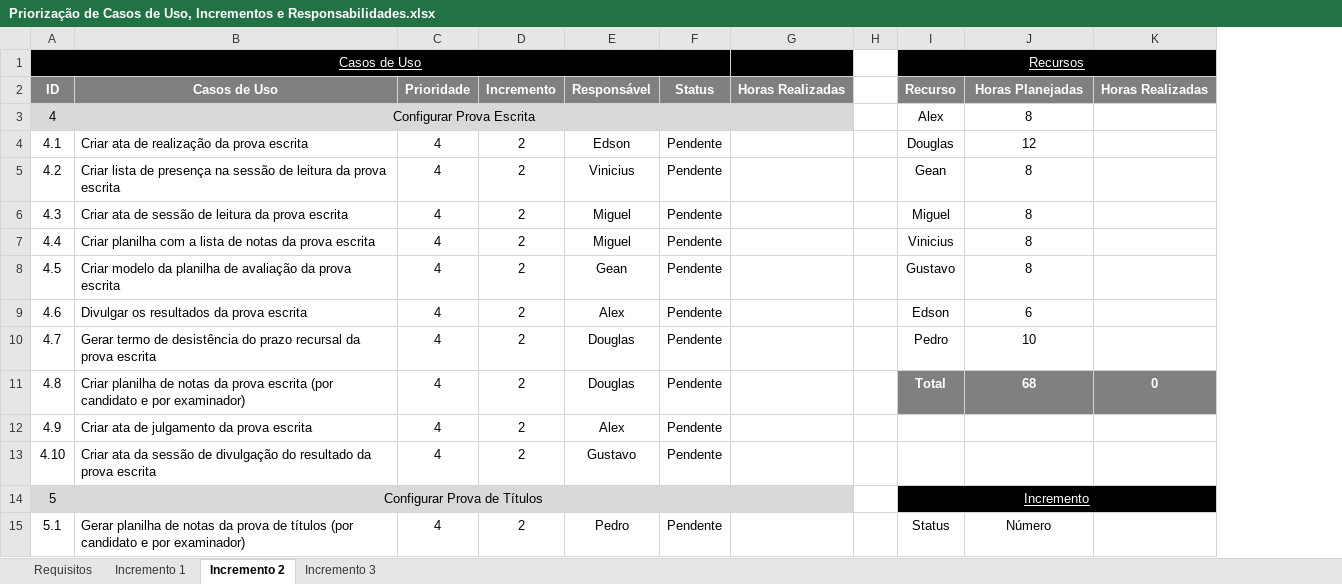
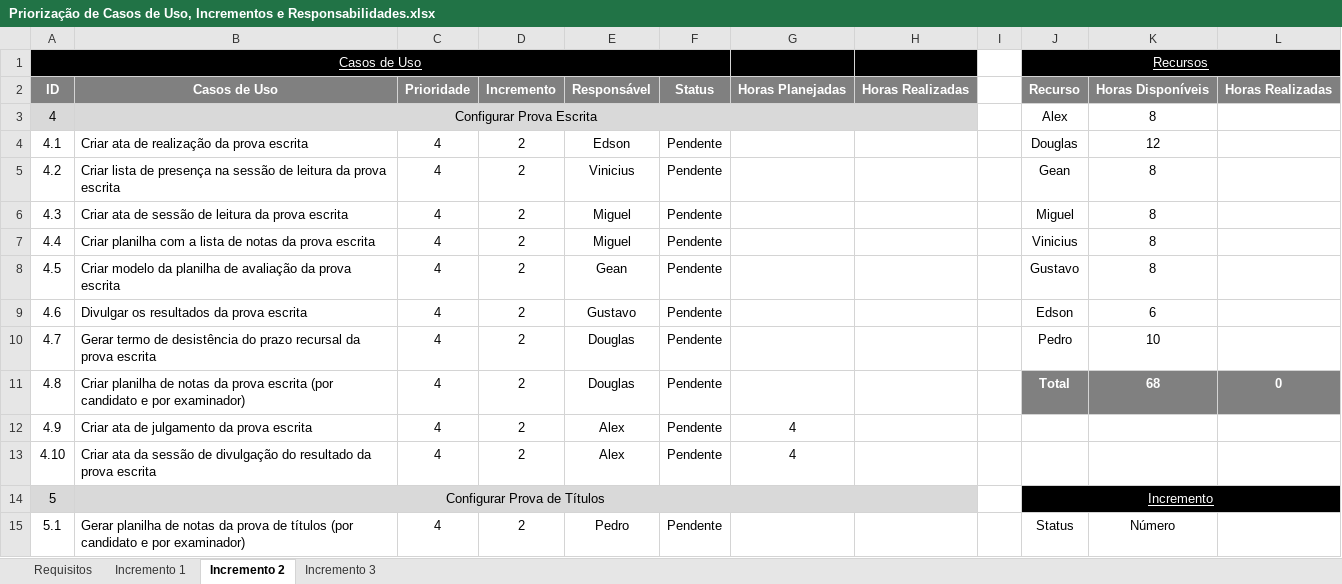
Before and after one commit to gustavosrodrigues/EvolucaoGCP, an Excel workbook: Priorização de Casos de Uso, Incrementos e Responsabilidades.xlsx, sheet Incremento 2, drawn as a sheet; only a part is shown; values as stored, in another font and other column widths than the file's, no borders; addresses are those after the commit; the diff names each change by its address in the sheet, - before the commit and + after, or states it on an @@ line.

Commit message:
[Alex Becker] - Horas planejadas dos meus casos de uso do incremento II.

```diff
--- a/Priorização de Casos de Uso, Incrementos e Responsabilidades.xlsx (sheet Incremento 2)
+++ b/Priorização de Casos de Uso, Incrementos e Responsabilidades.xlsx (sheet Incremento 2)
+column G, rows 2-13: Horas Planejadas |  |  |  |  |  |  |  |  |  | 4 | 4
-K2: Horas Planejadas
+K2: Horas Disponíveis
-E9: Alex
+E9: Gustavo
-E13: Gustavo
+E13: Alex
```
Also changed, not shown: formulas that keep their value.
